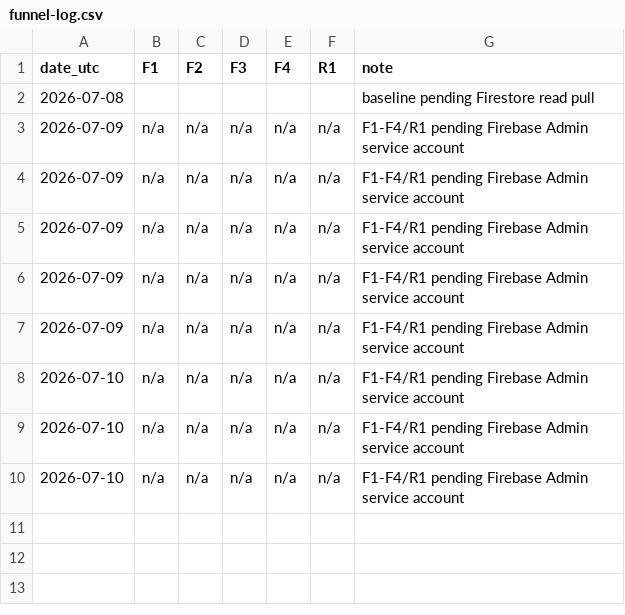
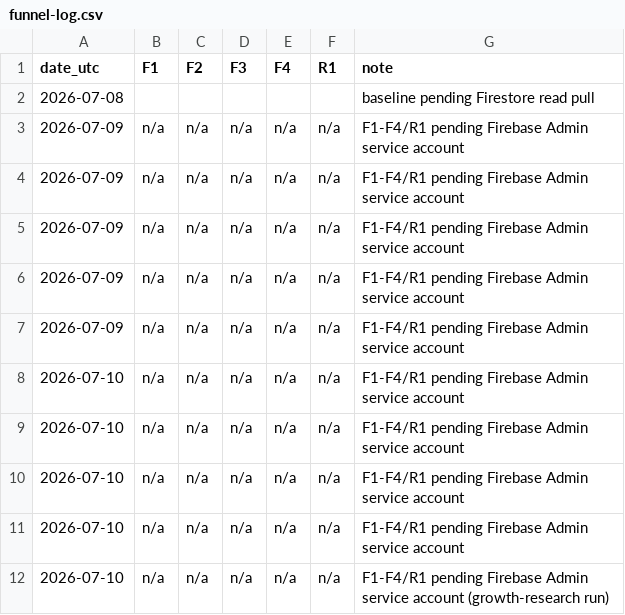
Before and after one commit to atxapple/donatalk, a CSV file: docs/company/metrics/funnel-log.csv, drawn as a sheet.

```diff
--- a/docs/company/metrics/funnel-log.csv
+++ b/docs/company/metrics/funnel-log.csv
@@ -10 +10,3 @@ date_utc,F1,F2,F3,F4,R1,note
 2026-07-10,n/a,n/a,n/a,n/a,n/a,F1-F4/R1 pending Firebase Admin service account
+2026-07-10,n/a,n/a,n/a,n/a,n/a,F1-F4/R1 pending Firebase Admin service account
+2026-07-10,n/a,n/a,n/a,n/a,n/a,F1-F4/R1 pending Firebase Admin service account (growth-research run)
```
Also changed, not shown: docs/company/metrics/awareness-log.csv, docs/company/metrics/ops-health-log.csv, 6 other files.
